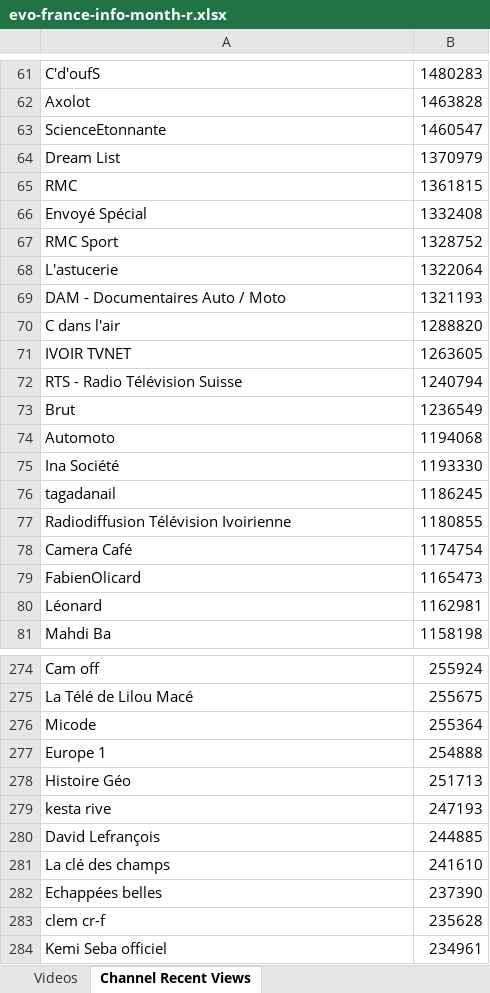
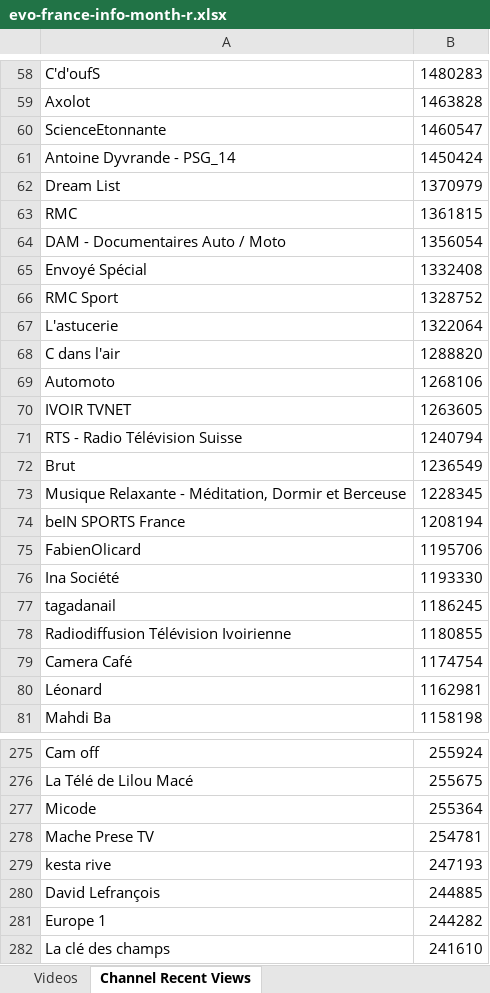
Before and after one commit to pnbt/youtube-transparency, an Excel workbook: app/assets/data/info/evo-france-info-month-r.xlsx, sheet Channel Recent Views, drawn as a sheet; only a part is shown, gaps mark what is left out; the shorter side is filled out with more unchanged rows; values as stored, in another font and other column widths than the file's, no borders; removed rows and columns are numbered as before the commit, all else as after; the diff covers the shown part only; the diff names each change by its address in the sheet, - before the commit and + after, or states it on an @@ line.

```diff
--- a/app/assets/data/info/evo-france-info-month-r.xlsx (sheet Channel Recent Views)
+++ b/app/assets/data/info/evo-france-info-month-r.xlsx (sheet Channel Recent Views)
+row 61: Antoine Dyvrande - PSG_14 | 1450424
+row 64: DAM - Documentaires Auto / Moto | 1356054
-row 69: DAM - Documentaires Auto / Moto | 1321193
+row 69: Automoto | 1268106
-row 74: Automoto | 1194068
+row 73: Musique Relaxante - Méditation, Dormir et Berceuse | 1228345
+row 74: beIN SPORTS France | 1208194
+row 75: FabienOlicard | 1195706
-row 79: FabienOlicard | 1165473
-row 277: Europe 1 | 254888
-row 278: Histoire Géo | 251713
+row 278: Mache Prese TV | 254781
+row 281: Europe 1 | 244282
```
Also changed, not shown: 62 added rows, 74 removed rows and 8 edited cells elsewhere in this sheet, sheet Videos, app/assets/data/info/evo-france-info-3days-r.xlsx, app/assets/data/info/evo-france-info-3days-v.xlsx, 10 other files.
